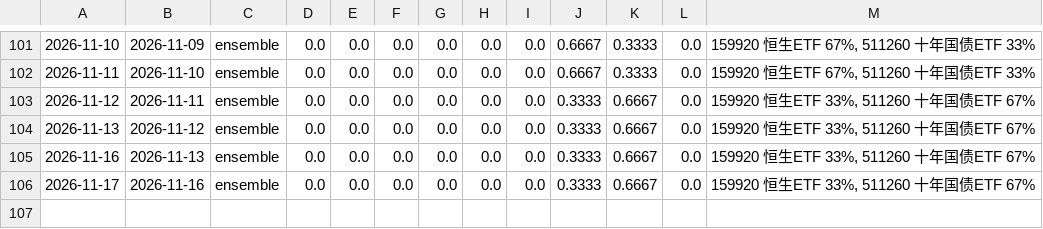
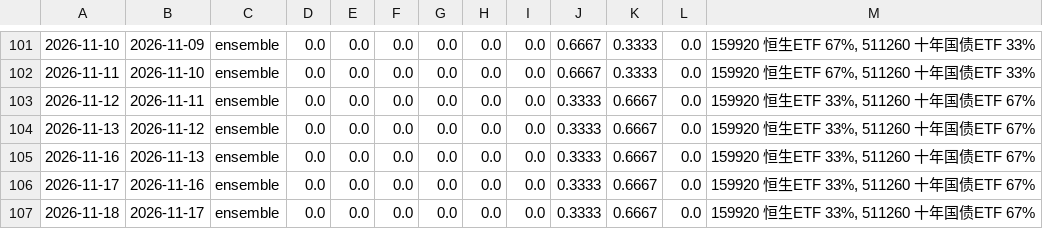
Before and after one commit to AbacusFlow/quant, a CSV file: output/signal_log.csv, drawn as a sheet; only a part is shown, gaps mark what is left out; the diff names each change by its address in the sheet, - before the commit and + after, or states it on an @@ line.

```diff
--- a/output/signal_log.csv
+++ b/output/signal_log.csv
+row 107: 2026-11-18 | 2026-11-17 | ensemble | 0.0 | 0.0 | 0.0 | 0.0 | 0.0 | 0.0 | 0.3333 | 0.6667 | 0.0 | 159920 恒生ETF 33%, 511260 十年国债ETF 67%
```
Also changed, not shown: output/executions.csv.
